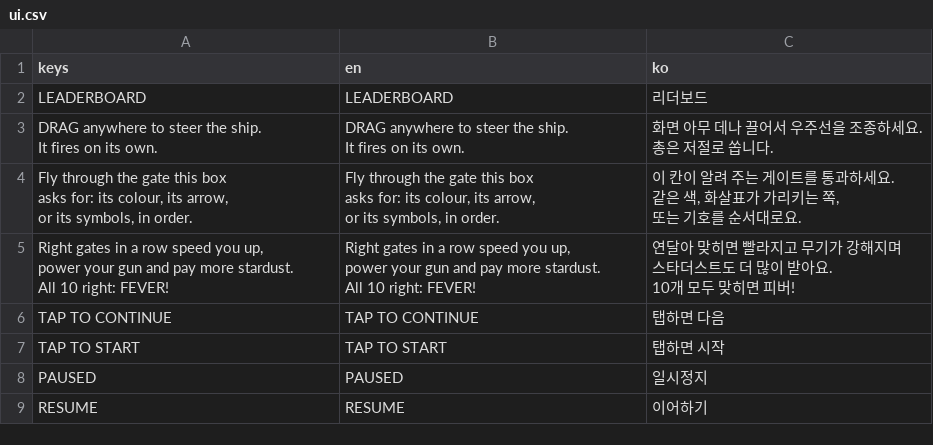
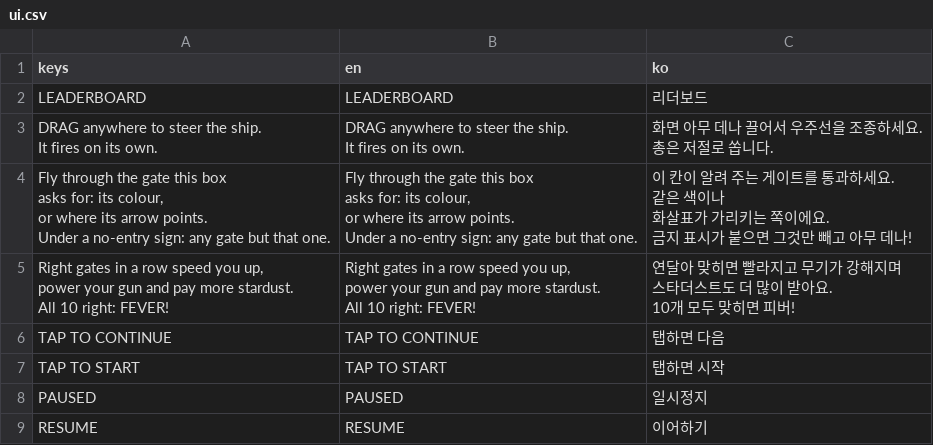
Before and after one commit to kimmc1358-code/QuizRunDualGate, a CSV file: assets/i18n/ui.csv, drawn as a sheet; only a part is shown.

```diff
--- a/assets/i18n/ui.csv
+++ b/assets/i18n/ui.csv
@@ -6,9 +6,12 @@ It fires on its own.","화면 아무 데나 끌어서 우주선을 조종하세
 총은 저절로 쏩니다."
-"Fly through the gate this box
-asks for: its colour, its arrow,
-or its symbols, in order.","Fly through the gate this box
-asks for: its colour, its arrow,
-or its symbols, in order.","이 칸이 알려 주는 게이트를 통과하세요.
-같은 색, 화살표가 가리키는 쪽,
-또는 기호를 순서대로요."
+"Fly through the gate this box
+asks for: its colour,
+or where its arrow points.
+Under a no-entry sign: any gate but that one.","Fly through the gate this box
+asks for: its colour,
+or where its arrow points.
+Under a no-entry sign: any gate but that one.","이 칸이 알려 주는 게이트를 통과하세요.
+같은 색이나
+화살표가 가리키는 쪽이에요.
+금지 표시가 붙으면 그것만 빼고 아무 데나!"
 "Right gates in a row speed you up,
```
Also changed, not shown: 12 other files.
